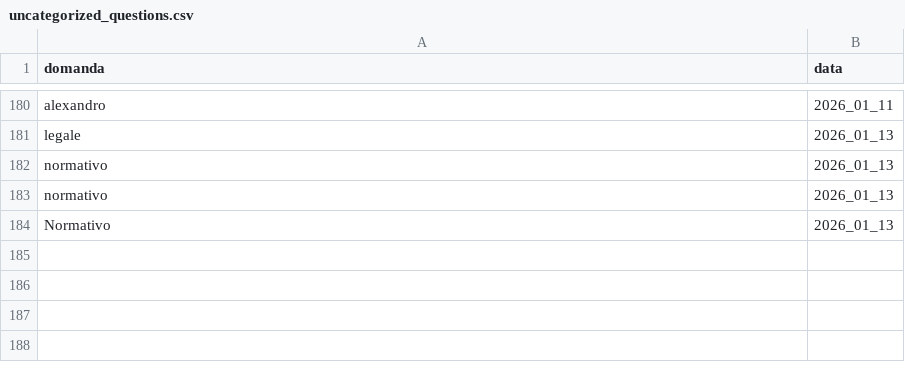
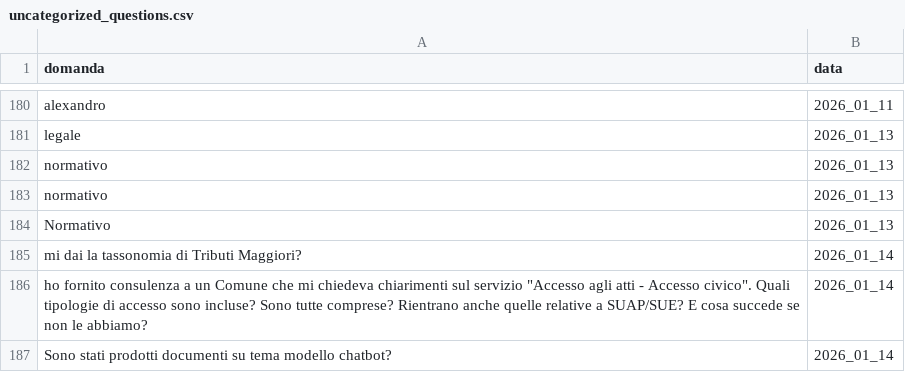
Before and after one commit to teamdigitale/teseo-data, a CSV file: data/uncategorized_questions.csv, drawn as a sheet; only a part is shown, gaps mark what is left out; the diff names each change by its address in the sheet, - before the commit and + after, or states it on an @@ line.

```diff
--- a/data/uncategorized_questions.csv
+++ b/data/uncategorized_questions.csv
+row 185: mi dai la tassonomia di Tributi Maggiori? | 2026_01_14
+row 186: ho fornito consulenza a un Comune che mi chiedeva chiarimenti sul servizio "Accesso agli atti - Accesso civico". Quali tipologie di accesso sono incluse? Sono tutte comprese? Rientrano anche quelle relative a SUAP/SUE? E cosa succede se non le abbiamo? | 2026_01_14
+row 187: Sono stati prodotti documenti su tema modello chatbot? | 2026_01_14
```
Also changed, not shown: data/categories_stats.csv, 4 other files.
